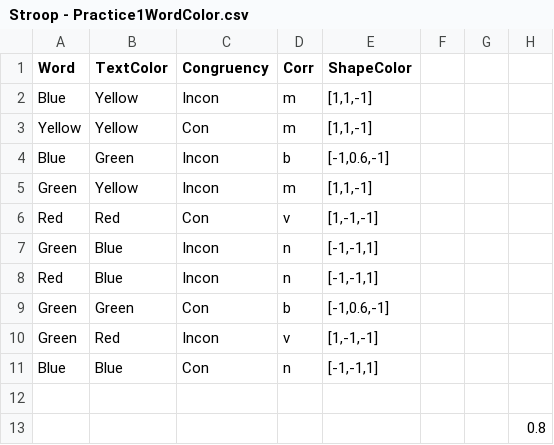
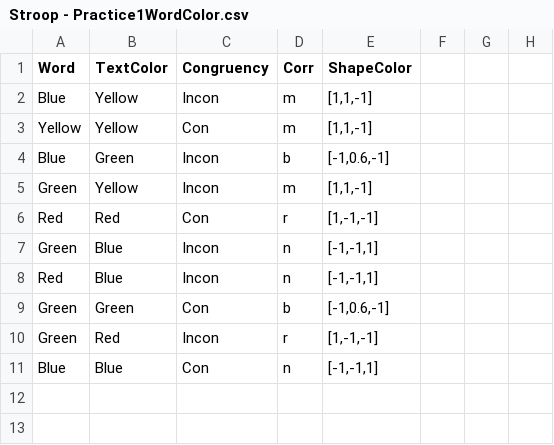
Before and after one commit to NCMlab/CognitiveTasks, a CSV file: Stroop/Stroop - Practice1WordColor.csv, drawn as a sheet; the diff names each change by its address in the sheet, - before the commit and + after, or states it on an @@ line.

Commit message:
fixing bugs in Stroop

```diff
--- a/Stroop/Stroop - Practice1WordColor.csv
+++ b/Stroop/Stroop - Practice1WordColor.csv
-D6 (Corr): v
+D6 (Corr): r
-D10 (Corr): v
+D10 (Corr): r
-row 12: (empty)
-row 13:  |  |  |  |  |  |  | 0.8
```
Also changed, not shown: Stroop/Stroop - ColorWord.csv, 11 other files.
